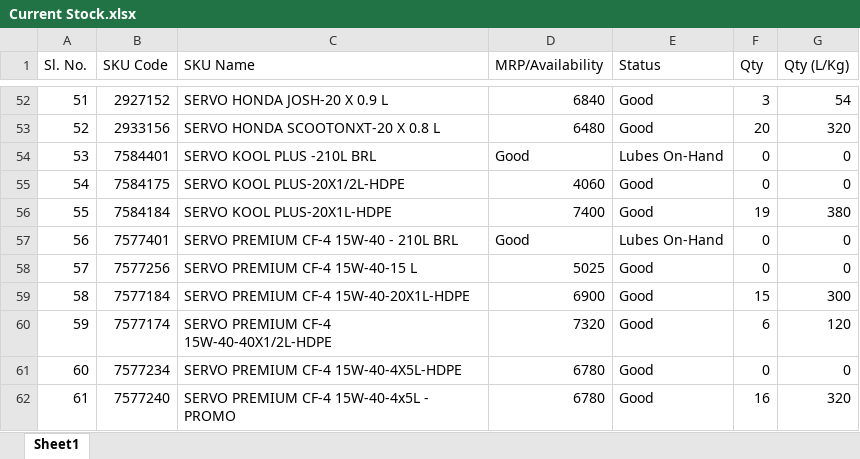
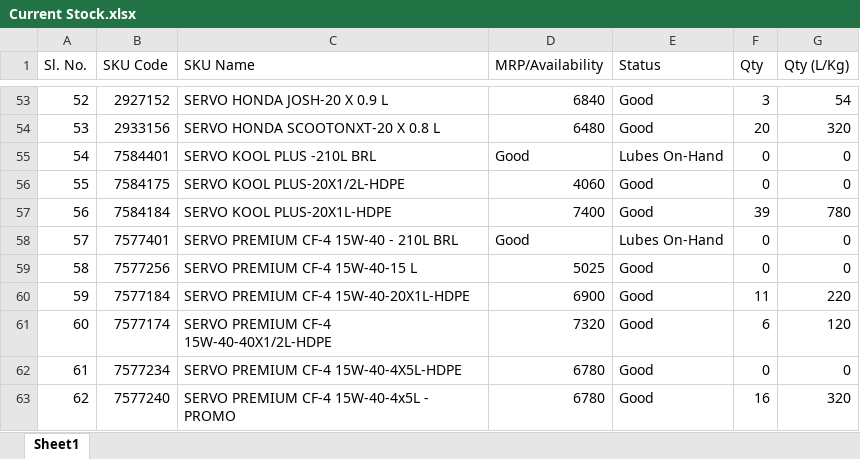
Before and after one commit to alh-5/alh, an Excel workbook: Stock Available from Not Received physical product/Current Stock.xlsx, sheet Sheet1, drawn as a sheet; only a part is shown, gaps mark what is left out; values as stored, in another font and other column widths than the file's, no cell formats; addresses are those after the commit; the diff covers the shown part only; the diff names each change by its address in the sheet, - before the commit and + after, or states it on an @@ line.

```diff
--- a/Stock Available from Not Received physical product/Current Stock.xlsx (sheet Sheet1)
+++ b/Stock Available from Not Received physical product/Current Stock.xlsx (sheet Sheet1)
@@ column A (Sl. No.) renumbered from row 45 down @@
-F57 (Qty): 19
+F57 (Qty): 39
-G57 (Qty (L/Kg)): 380
+G57 (Qty (L/Kg)): 780
-F60 (Qty): 15
+F60 (Qty): 11
-G60 (Qty (L/Kg)): 300
+G60 (Qty (L/Kg)): 220
```
Also changed, not shown: 1 added row and 28 edited cells elsewhere in this sheet, cell formats.
